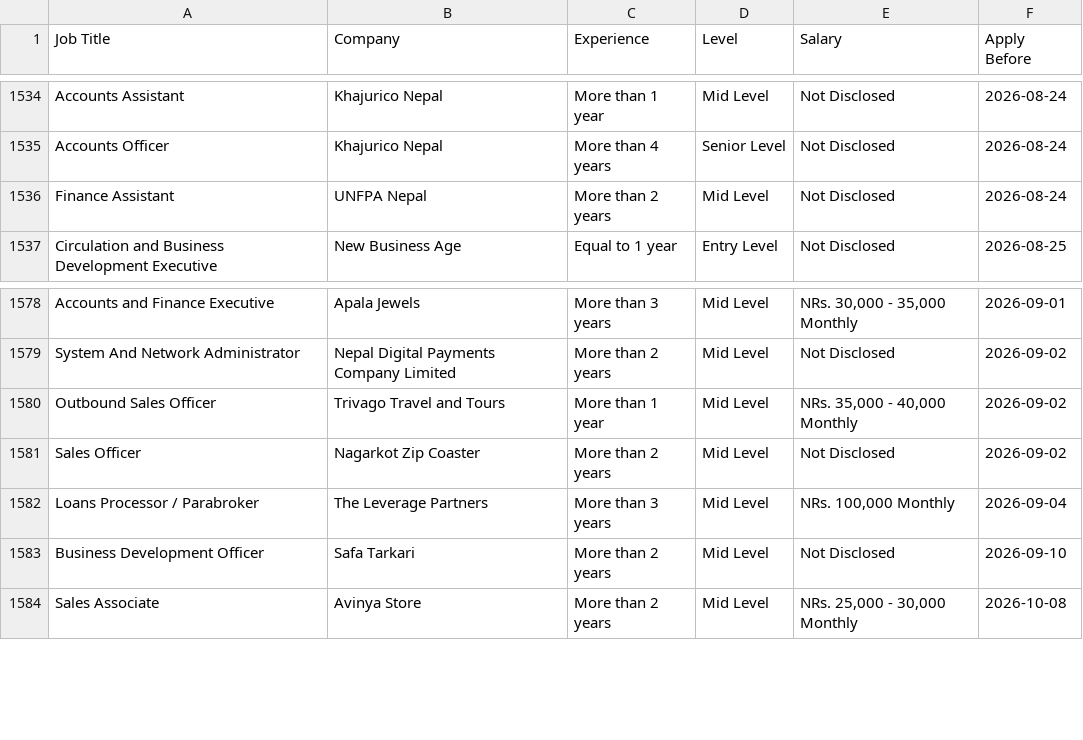
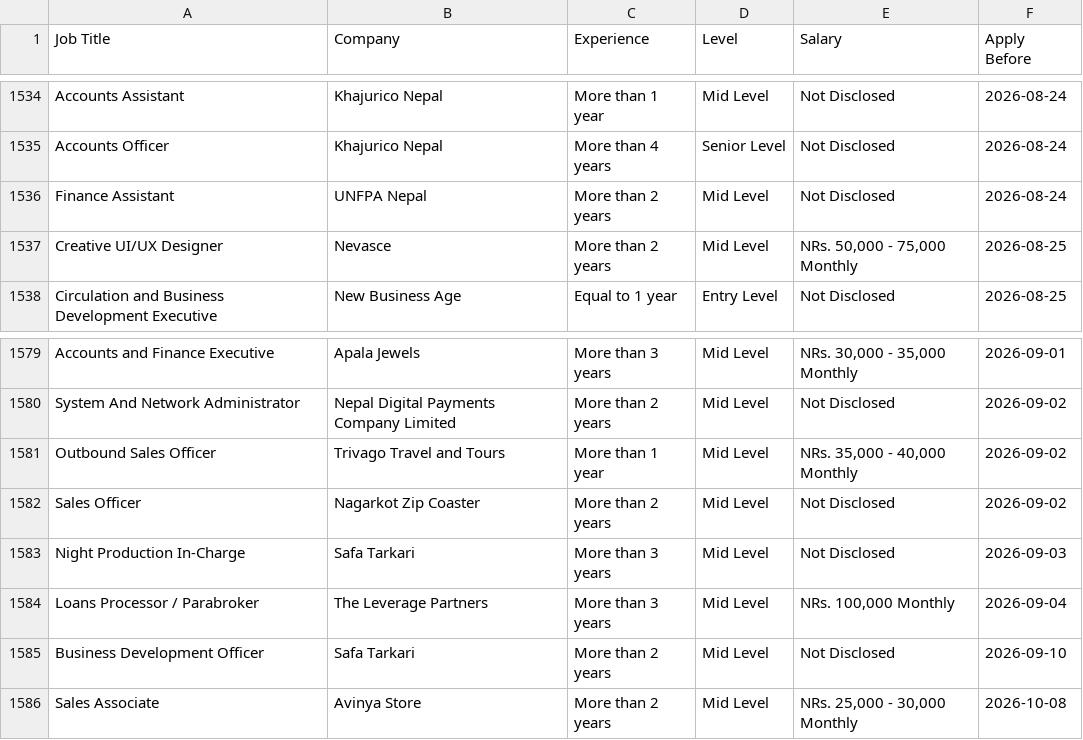
Before and after one commit to ashira-maharjan/jobportal-scraper, a CSV file: data_file/by_deadline.csv, drawn as a sheet; only a part is shown, gaps mark what is left out.

Commit message:
Auto update job data

```diff
--- a/data_file/by_deadline.csv
+++ b/data_file/by_deadline.csv
@@ -1536,2 +1536,3 @@ Accounts Officer,Khajurico Nepal,More than 4 years,Senior Level,Not Disclosed,20
 Finance Assistant,UNFPA Nepal,More than 2 years,Mid Level,Not Disclosed,2026-08-24
+Creative UI/UX Designer,Nevasce,More than 2 years,Mid Level,"NRs. 50,000 - 75,000 Monthly",2026-08-25
 Circulation and Business Development Executive,New Business Age,Equal to 1 year,Entry Level,Not Disclosed,2026-08-25
@@ -1581,2 +1582,3 @@ Outbound Sales Officer,Trivago Travel and Tours,More than 1 year,Mid Level,"NRs.
 Sales Officer,Nagarkot Zip Coaster,More than 2 years,Mid Level,Not Disclosed,2026-09-02
+Night Production In-Charge,Safa Tarkari,More than 3 years,Mid Level,Not Disclosed,2026-09-03
 Loans Processor / Parabroker,The Leverage Partners,More than 3 years,Mid Level,"NRs. 100,000 Monthly",2026-09-04
```
Also changed, not shown: data_file/top_jobs.csv.
